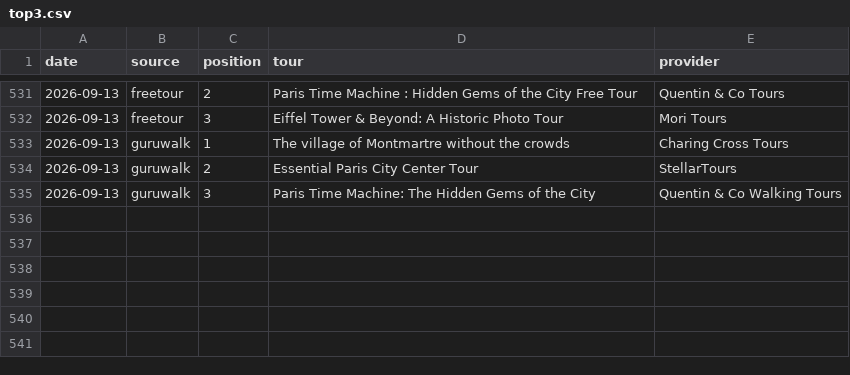
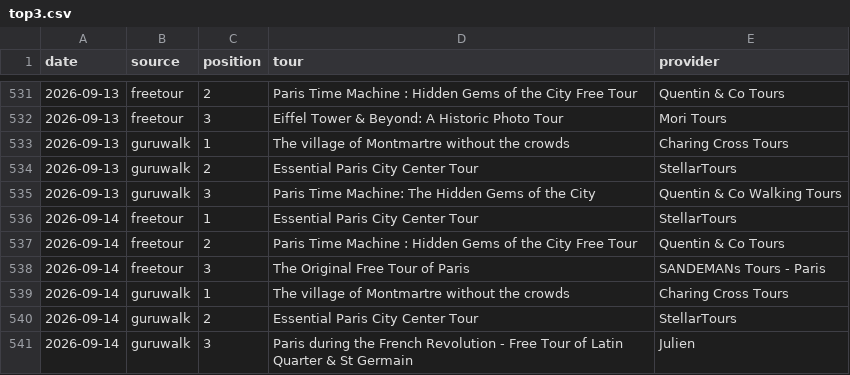
Before and after one commit to LR033/freetour-tracker, a CSV file: top3.csv, drawn as a sheet; only a part is shown, gaps mark what is left out.

```diff
--- a/top3.csv
+++ b/top3.csv
@@ -535 +535,7 @@ date,source,position,tour,provider
 2026-09-13,guruwalk,3,Paris Time Machine: The Hidden Gems of the City,Quentin & Co Walking Tours
+2026-09-14,freetour,1,Essential Paris City Center Tour,StellarTours
+2026-09-14,freetour,2,Paris Time Machine : Hidden Gems of the City Free Tour,Quentin & Co Tours
+2026-09-14,freetour,3,The Original Free Tour of Paris,SANDEMANs Tours - Paris
+2026-09-14,guruwalk,1,The village of Montmartre without the crowds,Charing Cross Tours
+2026-09-14,guruwalk,2,Essential Paris City Center Tour,StellarTours
+2026-09-14,guruwalk,3,Paris during the French Revolution - Free Tour of Latin Quarter & St Germain,Julien
```
Also changed, not shown: rankings.csv.
